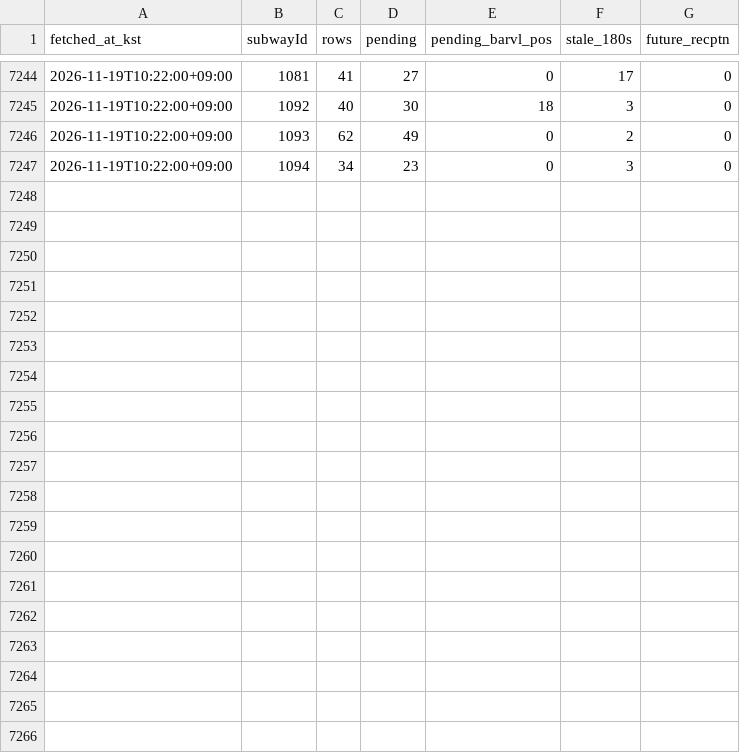
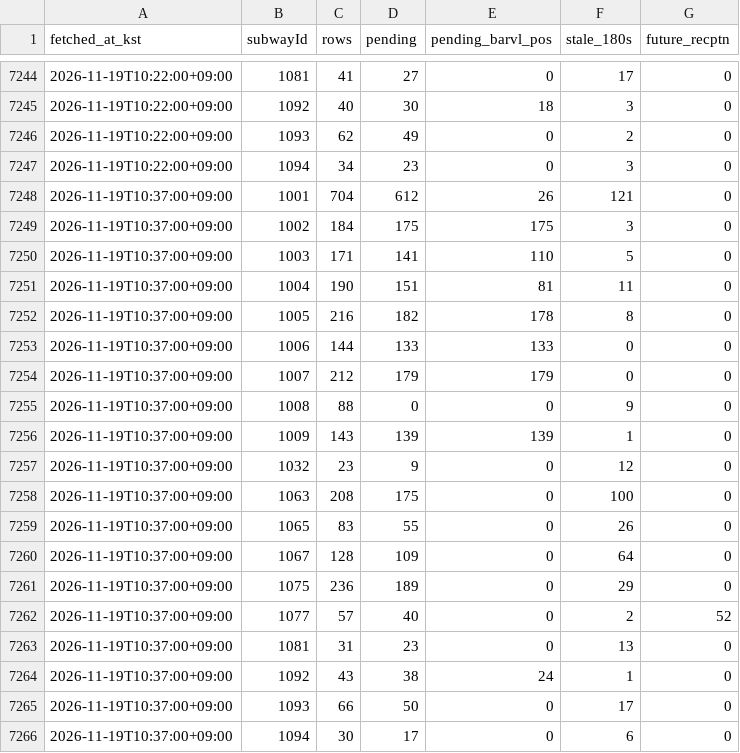
Before and after one commit to kkkkrk/run-or-not-probe, a CSV file: data/lines.csv, drawn as a sheet; only a part is shown, gaps mark what is left out.

```diff
--- a/data/lines.csv
+++ b/data/lines.csv
@@ -7247 +7247,20 @@ fetched_at_kst,subwayId,rows,pending,pending_barvl_pos,stale_180s,future_recptn
 2026-11-19T10:22:00+09:00,1094,34,23,0,3,0
+2026-11-19T10:37:00+09:00,1001,704,612,26,121,0
+2026-11-19T10:37:00+09:00,1002,184,175,175,3,0
+2026-11-19T10:37:00+09:00,1003,171,141,110,5,0
+2026-11-19T10:37:00+09:00,1004,190,151,81,11,0
+2026-11-19T10:37:00+09:00,1005,216,182,178,8,0
+2026-11-19T10:37:00+09:00,1006,144,133,133,0,0
+2026-11-19T10:37:00+09:00,1007,212,179,179,0,0
+2026-11-19T10:37:00+09:00,1008,88,0,0,9,0
+2026-11-19T10:37:00+09:00,1009,143,139,139,1,0
+2026-11-19T10:37:00+09:00,1032,23,9,0,12,0
+2026-11-19T10:37:00+09:00,1063,208,175,0,100,0
+2026-11-19T10:37:00+09:00,1065,83,55,0,26,0
+2026-11-19T10:37:00+09:00,1067,128,109,0,64,0
+2026-11-19T10:37:00+09:00,1075,236,189,0,29,0
+2026-11-19T10:37:00+09:00,1077,57,40,0,2,52
+2026-11-19T10:37:00+09:00,1081,31,23,0,13,0
+2026-11-19T10:37:00+09:00,1092,43,38,24,1,0
+2026-11-19T10:37:00+09:00,1093,66,50,0,17,0
+2026-11-19T10:37:00+09:00,1094,30,17,0,6,0
```
Also changed, not shown: data/runs.csv, 2 other files.
